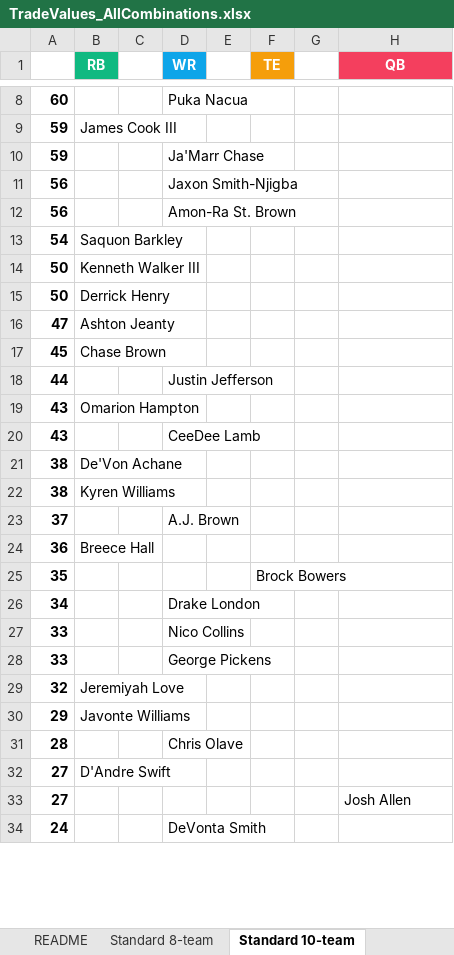
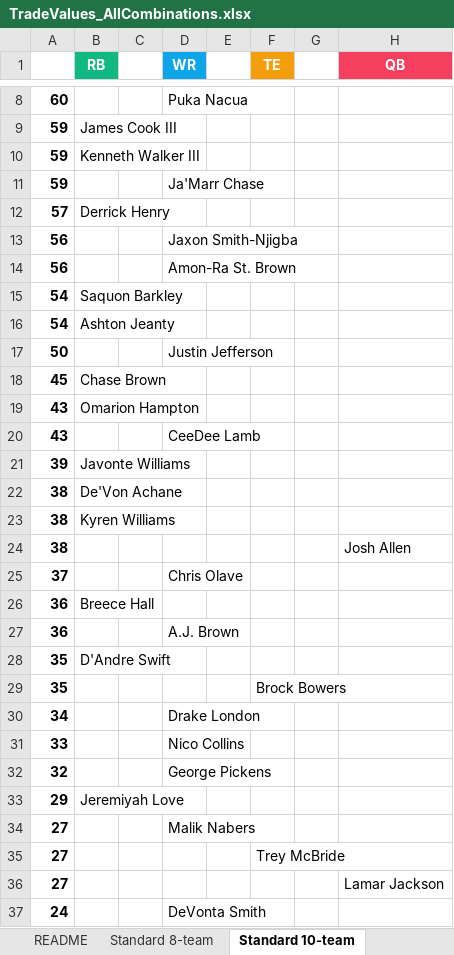
Before and after one commit to seoularpro/OddsVis, an Excel workbook: TradeValueSheets/TradeValues_AllCombinations.xlsx, sheet Standard 10-team, drawn as a sheet; only a part is shown, gaps mark what is left out; values as stored, in another font and other column widths than the file's, no borders; removed rows and columns are numbered as before the commit, all else as after; the diff covers the shown part only; the diff names each change by its address in the sheet, - before the commit and + after, or states it on an @@ line.

```diff
--- a/TradeValueSheets/TradeValues_AllCombinations.xlsx (sheet Standard 10-team)
+++ b/TradeValueSheets/TradeValues_AllCombinations.xlsx (sheet Standard 10-team)
+row 10: 59 | Kenneth Walker III
+row 12: 57 | Derrick Henry
-row 14: 50 | Kenneth Walker III
+row 16: 54 | Ashton Jeanty
-B17 (RB): Derrick Henry
+B17 (RB): (empty)
-D17 (WR): (empty)
+D17 (WR): Justin Jefferson
-row 16: 47 | Ashton Jeanty
-row 18: 44 |  |  | Justin Jefferson
+row 21: 39 | Javonte Williams
+row 24: 38 |  |  |  |  |  |  | Josh Allen
-D25 (WR): A.J. Brown
+D25 (WR): Chris Olave
+row 27: 36 |  |  | A.J. Brown
+row 28: 35 | D'Andre Swift
-row 28: 33 |  |  | George Pickens
-B32 (RB): Jeremiyah Love
+B32 (RB): (empty)
-D32 (WR): (empty)
+D32 (WR): George Pickens
-B33 (RB): Javonte Williams
+B33 (RB): Jeremiyah Love
-row 31: 28 |  |  | Chris Olave
-B34 (RB): D'Andre Swift
+B34 (RB): (empty)
-D34 (WR): (empty)
+D34 (WR): Malik Nabers
+row 35: 27 |  |  |  |  | Trey McBride
-H36 (QB): Josh Allen
+H36 (QB): Lamar Jackson
```
Also changed, not shown: 10 added rows, 16 removed rows and 2 edited cells elsewhere in this sheet, sheet Standard 8-team, sheet Full PPR 10-team, sheet Full PPR 8-team, sheet Full PPR 12-team, sheet Standard 12-team, sheet Half PPR 12-team, 2 more sheets, TradeValueSheets/TradeValues_HalfPPR_10team.xlsx, TradeValueSheets/TradeValues_HalfPPR_12team.xlsx, 19 other files.
